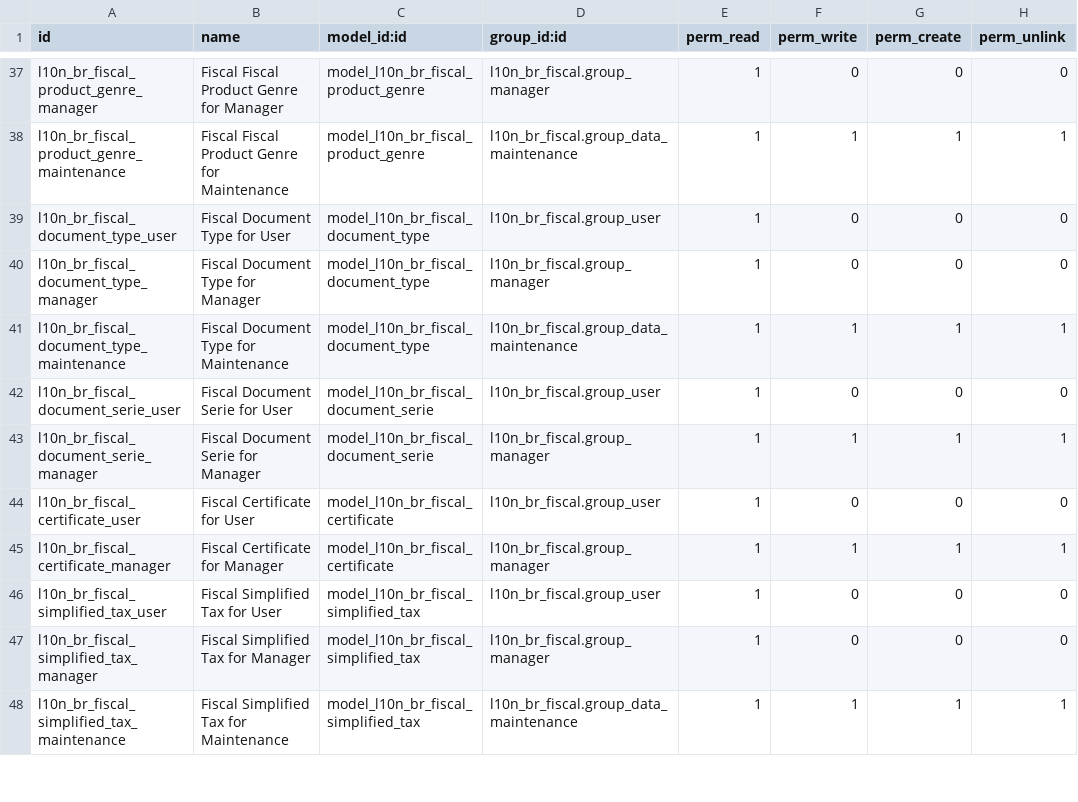
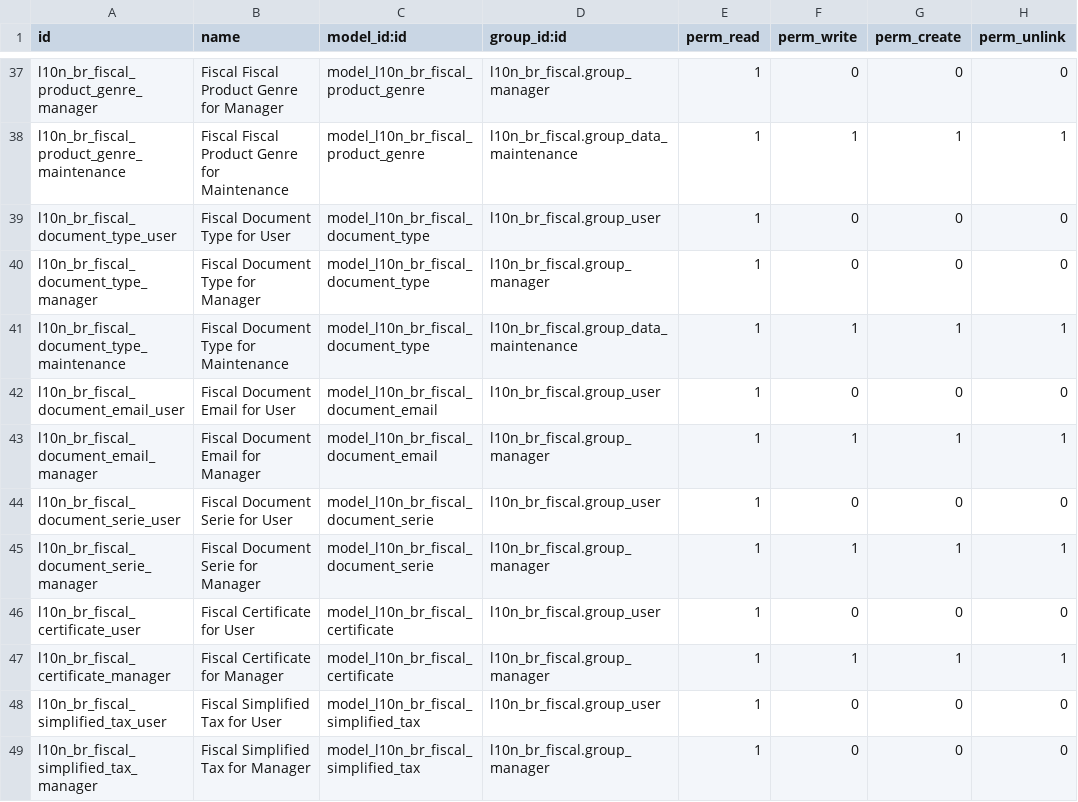
Before and after one commit to odoo-brazil/l10n-brazil, a CSV file: l10n_br_fiscal/security/ir.model.access.csv, drawn as a sheet; only a part is shown, gaps mark what is left out; the shorter side is filled out with more unchanged rows.

Commit message:
[12.0][IMP] l10n_br_fiscal: Added Email Templates Definition and send email feature by document situation

```diff
--- a/l10n_br_fiscal/security/ir.model.access.csv
+++ b/l10n_br_fiscal/security/ir.model.access.csv
@@ -41,2 +41,4 @@
 "l10n_br_fiscal_document_type_maintenance","Fiscal Document Type for Maintenance","model_l10n_br_fiscal_document_type","l10n_br_fiscal.group_data_maintenance",1,1,1,1
+"l10n_br_fiscal_document_email_user","Fiscal Document Email for User","model_l10n_br_fiscal_document_email","l10n_br_fiscal.group_user",1,0,0,0
+"l10n_br_fiscal_document_email_manager","Fiscal Document Email for Manager","model_l10n_br_fiscal_document_email","l10n_br_fiscal.group_manager",1,1,1,1
 "l10n_br_fiscal_document_serie_user","Fiscal Document Serie for User","model_l10n_br_fiscal_document_serie","l10n_br_fiscal.group_user",1,0,0,0
```
Also changed, not shown: 8 other files.
